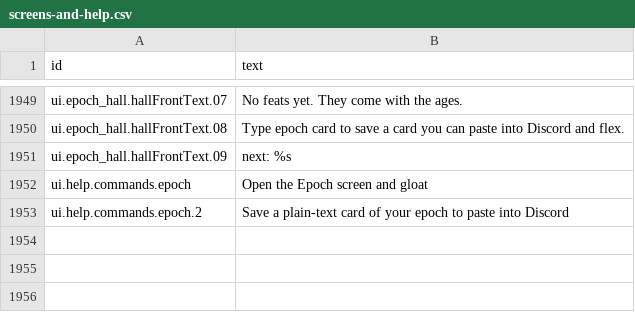
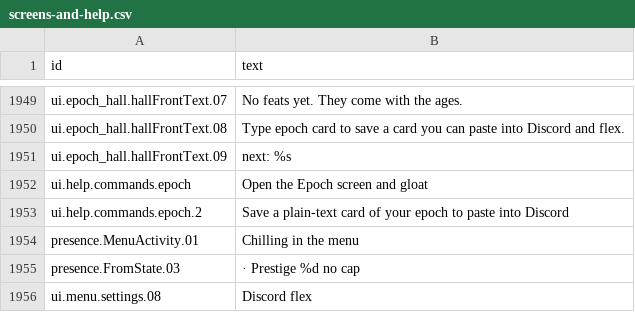
Before and after one commit to espresso20/ageforge, a CSV file: words/vibe/screens-and-help.csv, drawn as a sheet; only a part is shown, gaps mark what is left out; the diff names each change by its address in the sheet, - before the commit and + after, or states it on an @@ line.

```diff
--- a/words/vibe/screens-and-help.csv
+++ b/words/vibe/screens-and-help.csv
+row 1954: presence.MenuActivity.01 | Chilling in the menu
+row 1955: presence.FromState.03 | · Prestige %d no cap
+row 1956: ui.menu.settings.08 | Discord flex
```
Also changed, not shown: 19 other files.
